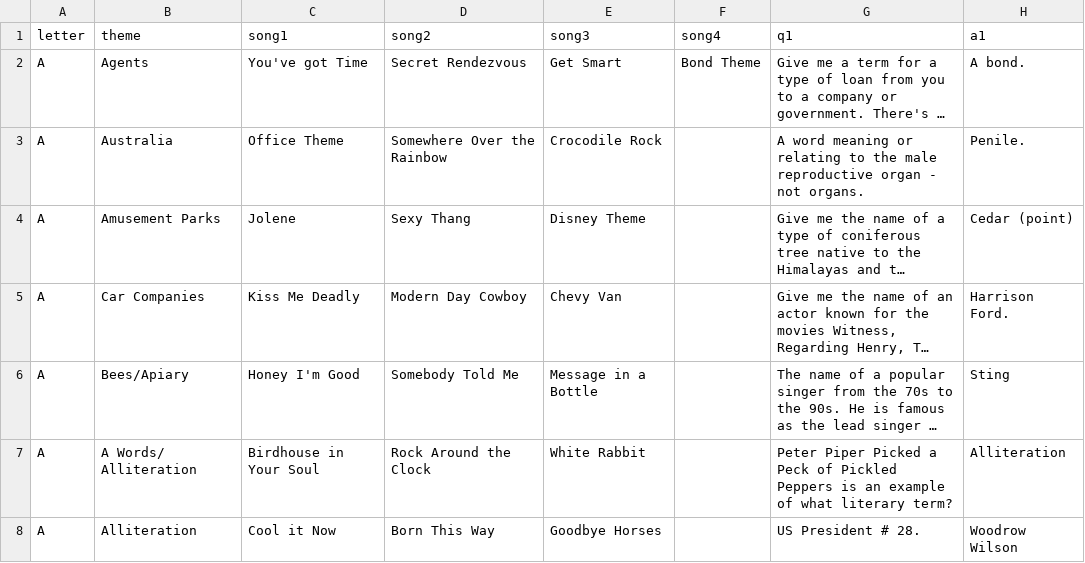
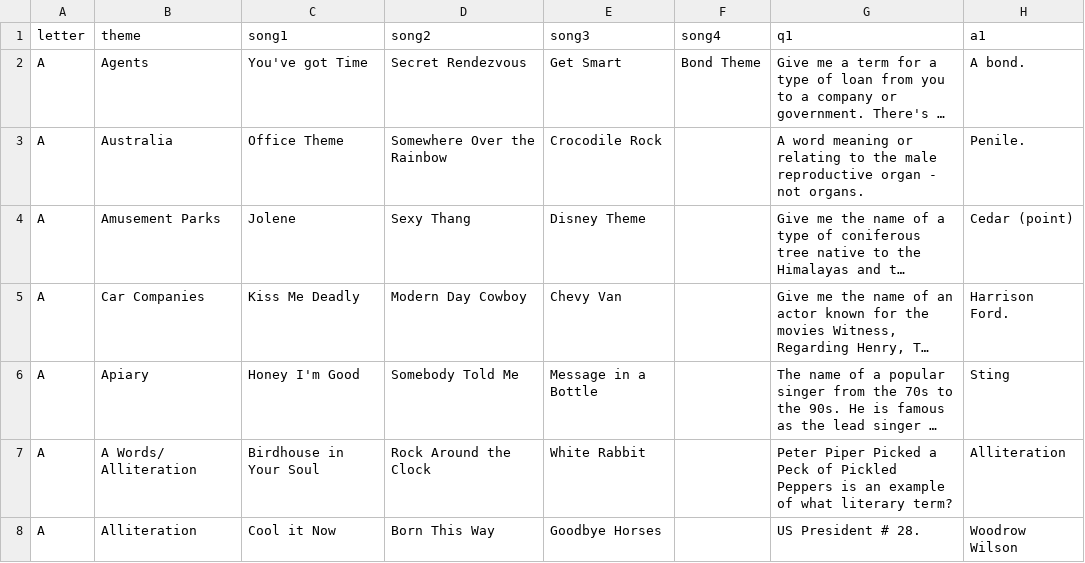
Before and after one commit to BOUCKY/Trivia_FAQtory, a CSV file: server/hidden.csv, drawn as a sheet; only a part is shown; long unchanged cells end in …; the diff covers the shown part only; the diff names each change by its address in the sheet, - before the commit and + after, or states it on an @@ line.

```diff
--- a/server/hidden.csv
+++ b/server/hidden.csv
-B6 (theme): Bees/Apiary
+B6 (theme): Apiary
```
Also changed, not shown: 3 added rows elsewhere in this file, server/player_chosen.csv, 1 other file.
